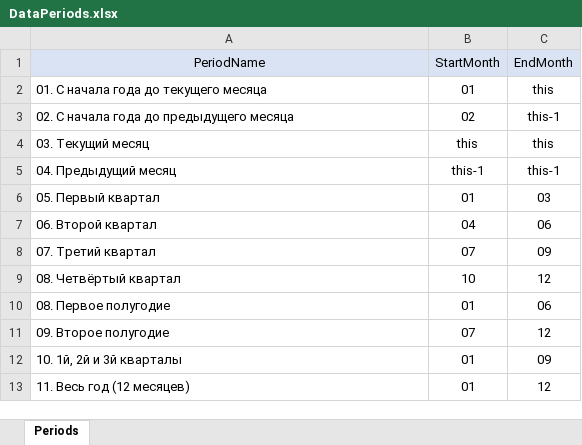
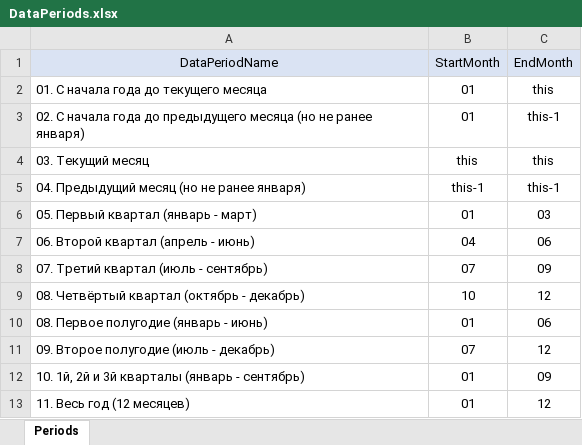
Before and after one commit to DIVIGL1/DES.LM.Reports, an Excel workbook: Parameters/DataPeriods.xlsx, sheet Periods, drawn as a sheet; values as stored, in another font and other column widths than the file's, no borders; removed rows and columns are numbered as before the commit, all else as after; the diff names each change by its address in the sheet, - before the commit and + after, or states it on an @@ line.

Commit message:
Updated data file with periods info.

```diff
--- a/Parameters/DataPeriods.xlsx (sheet Periods)
+++ b/Parameters/DataPeriods.xlsx (sheet Periods)
-A1: PeriodName
+A1: DataPeriodName
-row 3: 02. С начала года до предыдущего месяца | 02 | this-1
+row 3: 02. С начала года до предыдущего месяца (но не ранее января) | 01 | this-1
-A5 (DataPeriodName): 04. Предыдущий месяц
+A5 (DataPeriodName): 04. Предыдущий месяц (но не ранее января)
-A6 (DataPeriodName): 05. Первый квартал
+A6 (DataPeriodName): 05. Первый квартал (январь - март)
-A7 (DataPeriodName): 06. Второй квартал
+A7 (DataPeriodName): 06. Второй квартал (апрель - июнь)
-A8 (DataPeriodName): 07. Третий квартал
+A8 (DataPeriodName): 07. Третий квартал (июль - сентябрь)
-A9 (DataPeriodName): 08. Четвёртый квартал
+A9 (DataPeriodName): 08. Четвёртый квартал (октябрь - декабрь)
-A10 (DataPeriodName): 08. Первое полугодие
+A10 (DataPeriodName): 08. Первое полугодие (январь - июнь)
-A11 (DataPeriodName): 09. Второе полугодие
+A11 (DataPeriodName): 09. Второе полугодие (июль - декабрь)
-A12 (DataPeriodName): 10. 1й, 2й и 3й кварталы
+A12 (DataPeriodName): 10. 1й, 2й и 3й кварталы (январь - сентябрь)
```
